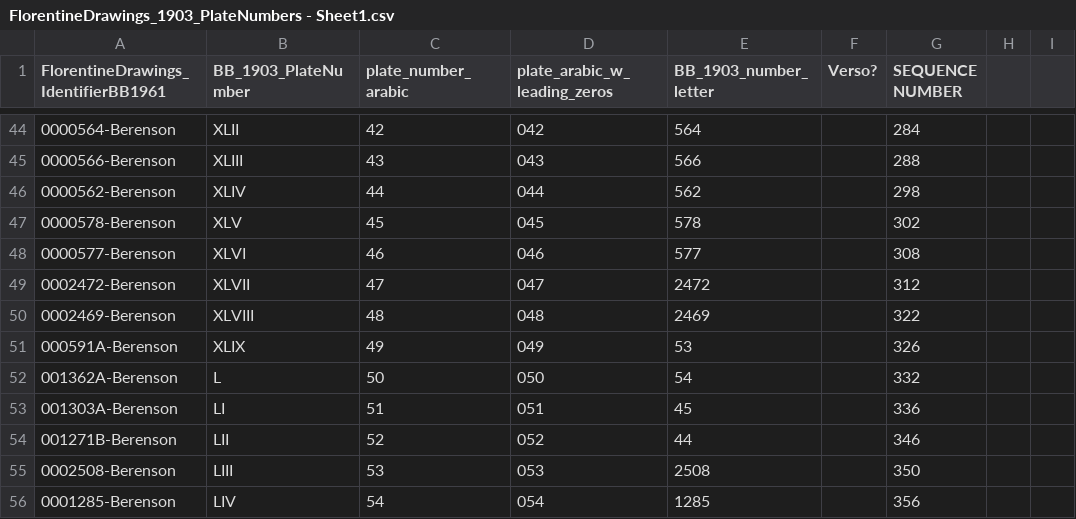
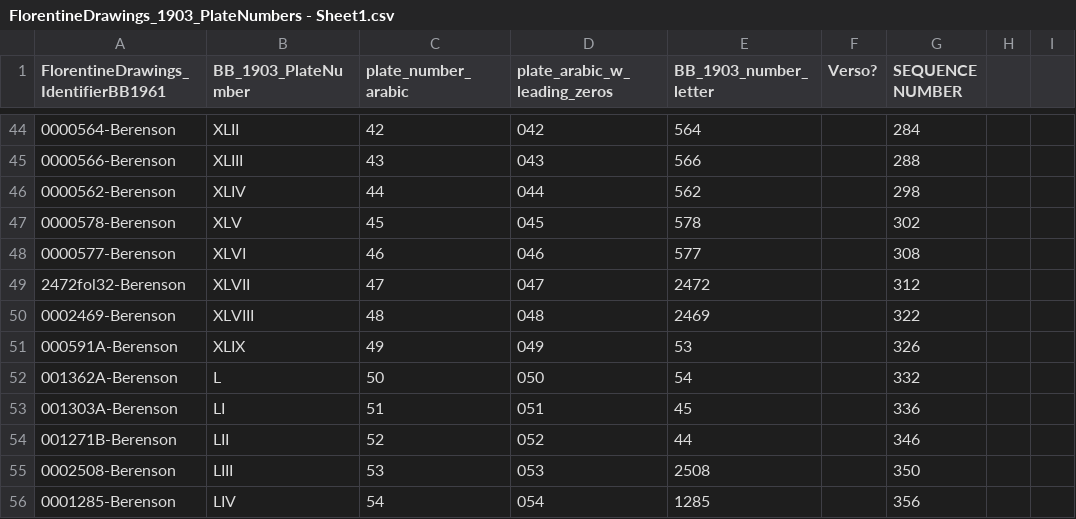
Before and after one commit to aprovo/FlorentineDrawings, a CSV file: FlorentineDrawings_1903_PlateNumbers - Sheet1.csv, drawn as a sheet; only a part is shown, gaps mark what is left out; the diff names each change by its address in the sheet, - before the commit and + after, or states it on an @@ line.

```diff
--- a/FlorentineDrawings_1903_PlateNumbers - Sheet1.csv
+++ b/FlorentineDrawings_1903_PlateNumbers - Sheet1.csv
-A49: 0002472-Berenson
+A49: 2472fol32-Berenson
```
Also changed, not shown: FlorentineDrawings_PageNumbers - MasterList.csv, 32 other files.
